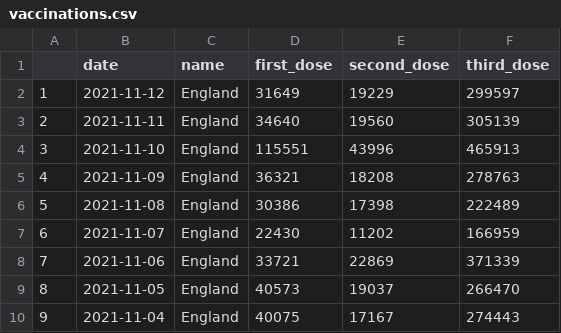
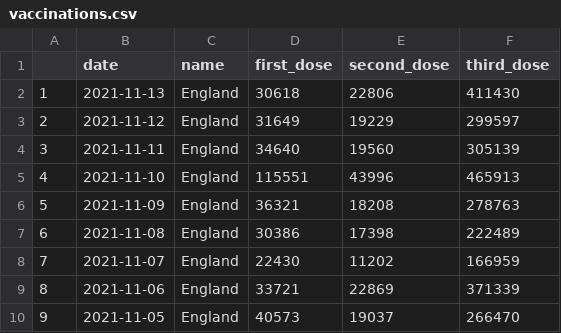
Before and after one commit to GWilloughby99/covid-automation, a CSV file: raw-data/vaccinations.csv, drawn as a sheet; only a part is shown; the shorter side is filled out with more unchanged rows; addresses are those after the commit; the diff names each change by its address in the sheet, - before the commit and + after, or states it on an @@ line.

```diff
--- a/raw-data/vaccinations.csv
+++ b/raw-data/vaccinations.csv
+row 2: 1 | 2021-11-13 | England | 30618 | 22806 | 411430
@@ column A renumbered from row 3 down @@
```
Also changed, not shown: raw-data/cases-uk.csv, raw-data/cases_by_age.csv, 2 other files.
